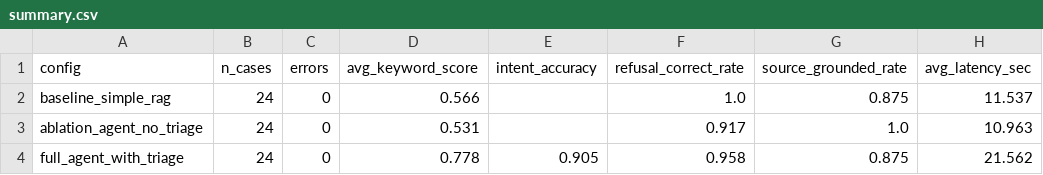
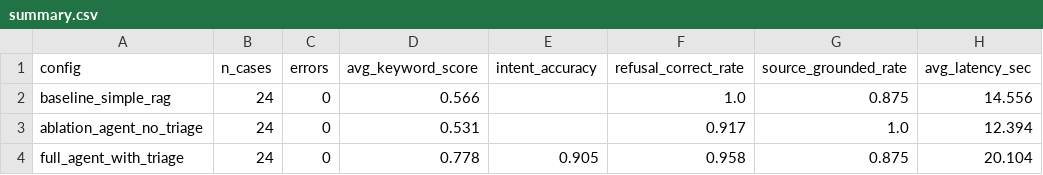
Before and after one commit to gunnseth55/Crisis_rag, a CSV file: phase_four/evaluation/results/summary.csv, drawn as a sheet.

```diff
--- a/phase_four/evaluation/results/summary.csv
+++ b/phase_four/evaluation/results/summary.csv
@@ -1,4 +1,4 @@
 config,n_cases,errors,avg_keyword_score,intent_accuracy,refusal_correct_rate,source_grounded_rate,avg_latency_sec
-baseline_simple_rag,24,0,0.566,,1.0,0.875,11.537
-ablation_agent_no_triage,24,0,0.531,,0.917,1.0,10.963
-full_agent_with_triage,24,0,0.778,0.905,0.958,0.875,21.562
+baseline_simple_rag,24,0,0.566,,1.0,0.875,14.556
+ablation_agent_no_triage,24,0,0.531,,0.917,1.0,12.394
+full_agent_with_triage,24,0,0.778,0.905,0.958,0.875,20.104
```
Also changed, not shown: 14 other files.
